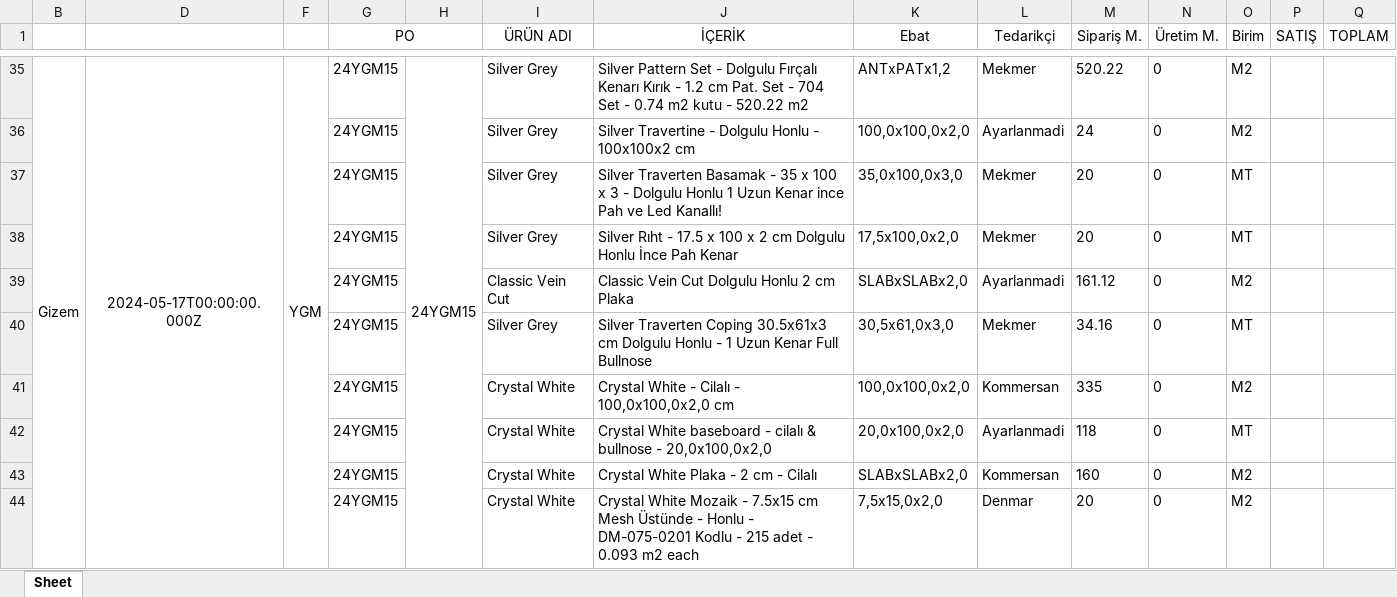
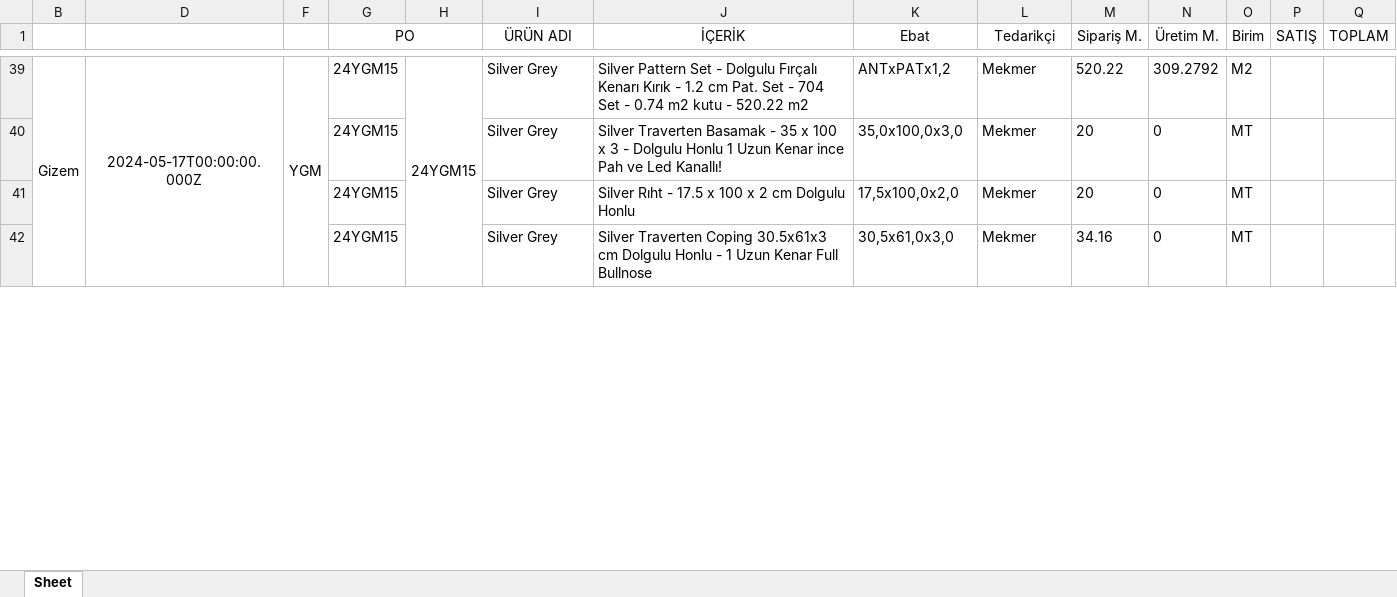
Before and after one commit to Thusuaso/socket, an Excel workbook: excel/dosyalar/Uretim_list.xlsx, sheet Sheet, drawn as a sheet; only a part is shown, gaps mark what is left out; values as stored, in another font and other column widths than the file's, no borders; removed rows and columns are numbered as before the commit, all else as after; the diff covers the shown part only; the diff names each change by its address in the sheet, - before the commit and + after, or states it on an @@ line.

```diff
--- a/excel/dosyalar/Uretim_list.xlsx (sheet Sheet)
+++ b/excel/dosyalar/Uretim_list.xlsx (sheet Sheet)
-N39 (Üretim M.): 0
+N39 (Üretim M.): 309.2792
-row 36:  |  |  | 24YGM15 |  | Silver Grey | Silver Travertine - Dolgulu Honlu - 100x100x2 cm | 100,0x100,0x2,0 | Ayarlanmadi | 24 | 0 | M2
-J41 (İÇERİK): …Dolgulu Honlu İnce Pah Kenar
+J41 (İÇERİK): …Dolgulu Honlu
-row 39:  |  |  | 24YGM15 |  | Classic Vein Cut | Classic Vein Cut Dolgulu Honlu 2 cm Plaka | SLABxSLABx2,0 | Ayarlanmadi | 161.12 | 0 | M2
-row 41:  |  |  | 24YGM15 |  | Crystal White | Crystal White - Cilalı - 100,0x100,0x2,0 cm | 100,0x100,0x2,0 | Kommersan | 335 | 0 | M2
-row 42:  |  |  | 24YGM15 |  | Crystal White | Crystal White baseboard - cilalı & bullnose - 20,0x100,0x2,0 | 20,0x100,0x2,0 | Ayarlanmadi | 118 | 0 | MT
-row 43:  |  |  | 24YGM15 |  | Crystal White | Crystal White Plaka - 2 cm - Cilalı | SLABxSLABx2,0 | Kommersan | 160 | 0 | M2
-row 44:  |  |  | 24YGM15 |  | Crystal White | Crystal White Mozaik - 7.5x15 cm Mesh Üstünde - Honlu - DM-075-0201 Kodlu - 215 adet - 0.093 m2 each | 7,5x15,0x2,0 | Denmar | 20 | 0 | M2
```
Also changed, not shown: 23 added rows, 52 removed rows, 30 edited cells and merged cells elsewhere in this sheet, hidden cells, 3 other files.
